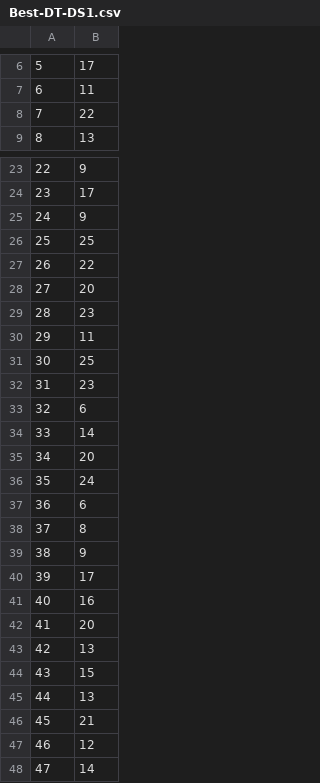
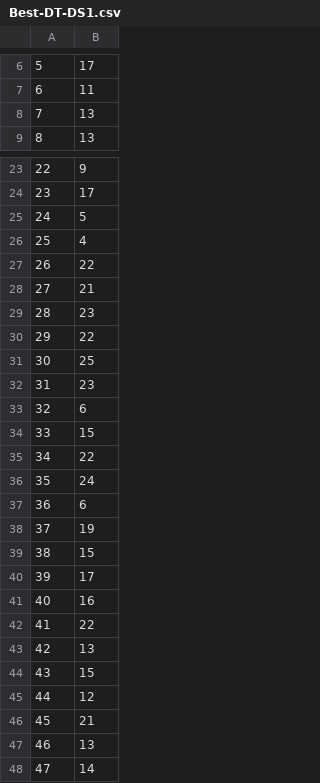
Before and after one commit to mpage-slowik/COMP472_A1, a CSV file: output/Best-DT-DS1.csv, drawn as a sheet; only a part is shown, gaps mark what is left out; the diff covers the shown part only.

```diff
--- a/output/Best-DT-DS1.csv
+++ b/output/Best-DT-DS1.csv
@@ -7,3 +7,3 @@
 6,11
-7,22
+7,13
 8,13
@@ -24,8 +24,8 @@
 23,17
-24,9
-25,25
+24,5
+25,4
 26,22
-27,20
+27,21
 28,23
-29,11
+29,22
 30,25
@@ -33,16 +33,16 @@
 32,6
-33,14
-34,20
+33,15
+34,22
 35,24
 36,6
-37,8
-38,9
+37,19
+38,15
 39,17
 40,16
-41,20
+41,22
 42,13
 43,15
-44,13
+44,12
 45,21
-46,12
+46,13
 47,14
```
Also changed, not shown: 10 edited cells elsewhere in this file, output/Base-DT-DS1.csv, output/Best-DT-DS2.csv, 5 other files.
